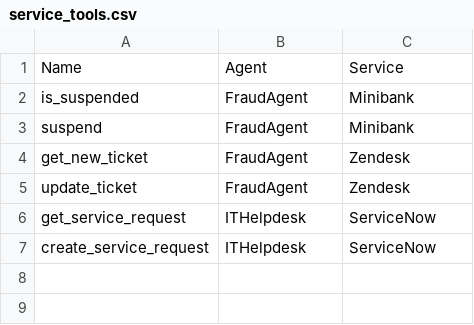
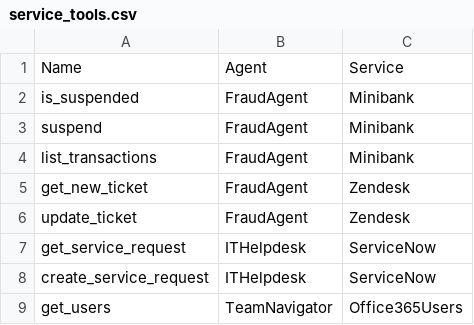
Before and after one commit to eyal-mishor/poc-data, a CSV file: data/service_tools.csv, drawn as a sheet; the diff names each change by its address in the sheet, - before the commit and + after, or states it on an @@ line.

Commit message:
Remove unused datastore files and update import script to reflect changes in data structure.

```diff
--- a/data/service_tools.csv
+++ b/data/service_tools.csv
+row 4: list_transactions | FraudAgent | Minibank
+row 9: get_users | TeamNavigator | Office365Users
```
Also changed, not shown: 4 other files.
